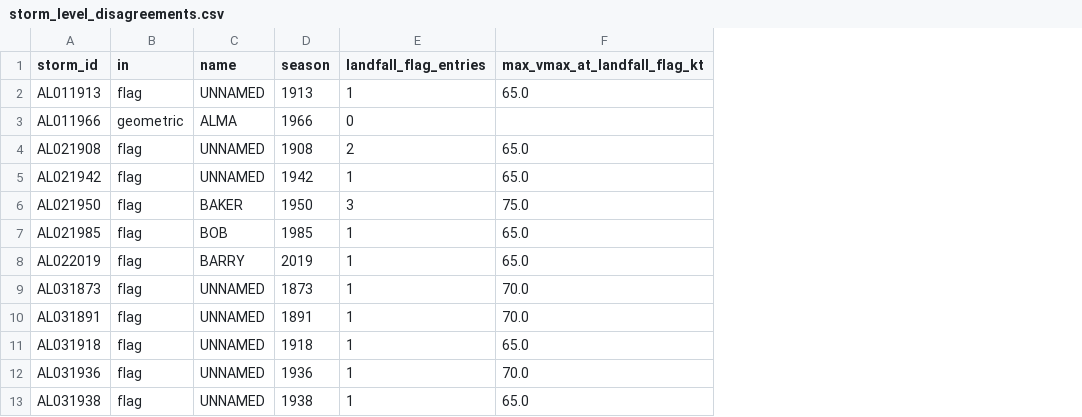
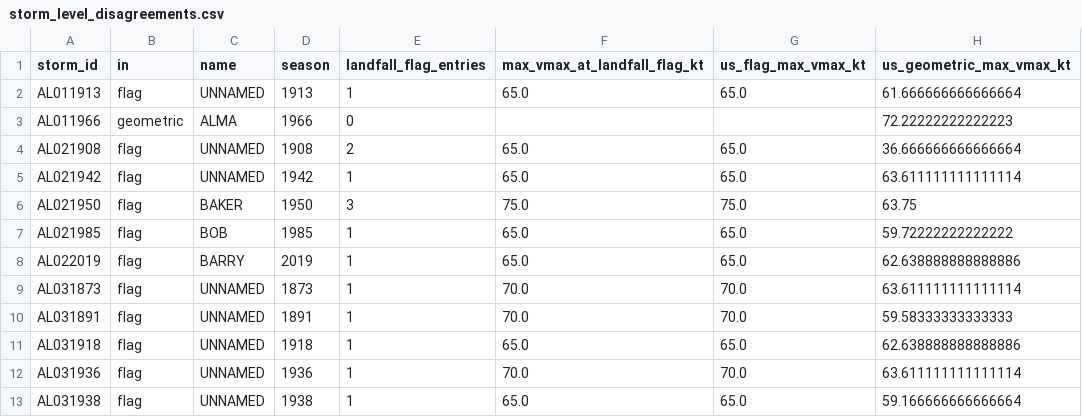
Before and after one commit to WilliamKwanProgramming/landfall-hurricane-trading-strategy, a CSV file: results/landfall_counts/storm_level_disagreements.csv, drawn as a sheet; only a part is shown; the diff names each change by its address in the sheet, - before the commit and + after, or states it on an @@ line.

```diff
--- a/results/landfall_counts/storm_level_disagreements.csv
+++ b/results/landfall_counts/storm_level_disagreements.csv
+column G (us_flag_max_vmax_kt), rows 2-13: 65.0 |  | 65.0 | 65.0 | 75.0 | 65.0 | 65.0 | 70.0 | 70.0 | 65.0 | 70.0 | 65.0
+column H (us_geometric_max_vmax_kt), rows 2-13: 61.666666666666664 | 72.22222222222223 | 36.666666666666664 | 63.611111111111114 | 63.75 | 59.72222222222222 | 62.638888888888886 | 63.611111111111114 | 59.58333333333333 | 62.638888888888886 | 63.611111111111114 | 59.166666666666664
```
Also changed, not shown: results/own_prices_synthetic/sensitivity_costs.csv, results/own_prices_synthetic/trading_configs.csv, 35 other files.
